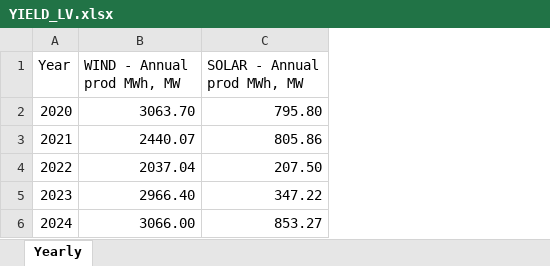
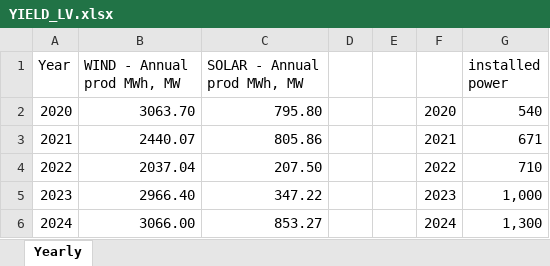
Before and after one commit to kevinerikssonSunly/Simulation, an Excel workbook: data/YIELD_LV.xlsx, sheet Yearly, drawn as a sheet; values as stored, in another font and other column widths than the file's, no borders; the diff names each change by its address in the sheet, - before the commit and + after, or states it on an @@ line.

```diff
--- a/data/YIELD_LV.xlsx (sheet Yearly)
+++ b/data/YIELD_LV.xlsx (sheet Yearly)
+column D, empty
+column E, empty
+column F, rows 2-6: 2020 | 2021 | 2022 | 2023 | 2024
+column G (installed power), rows 2-6: 540 | 671 | 710 | 1,000 | 1,300
```
Also changed, not shown: data/YIELD_LT.xlsx, data/YIELD_PL.xlsx, 10 other files.
